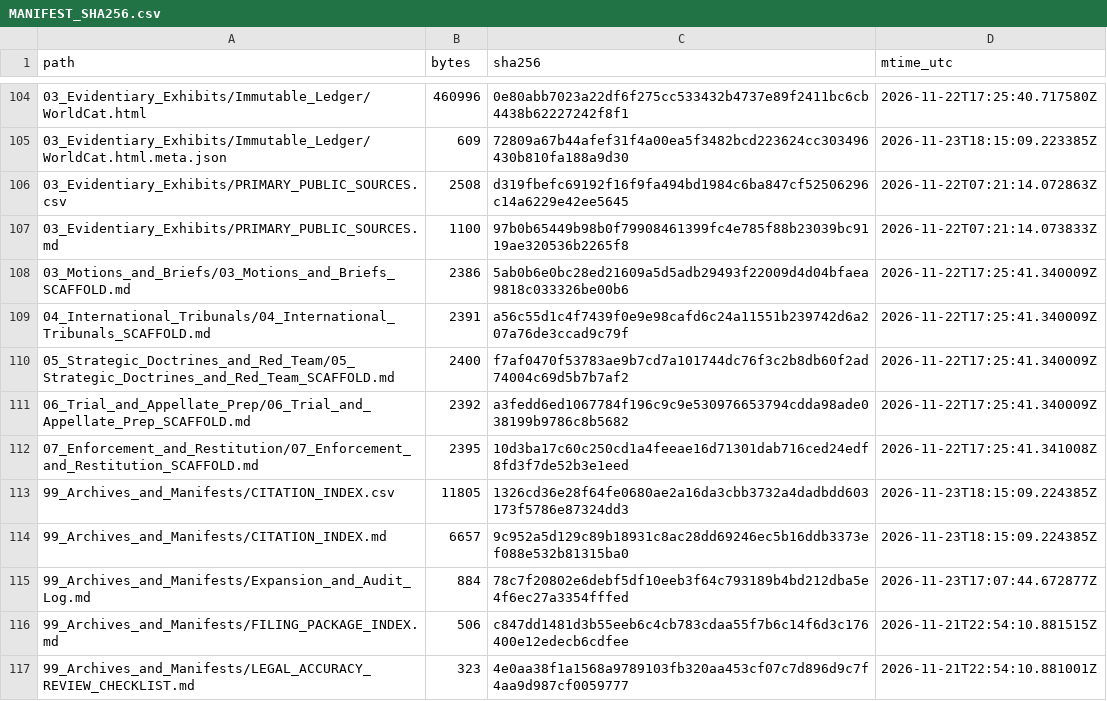
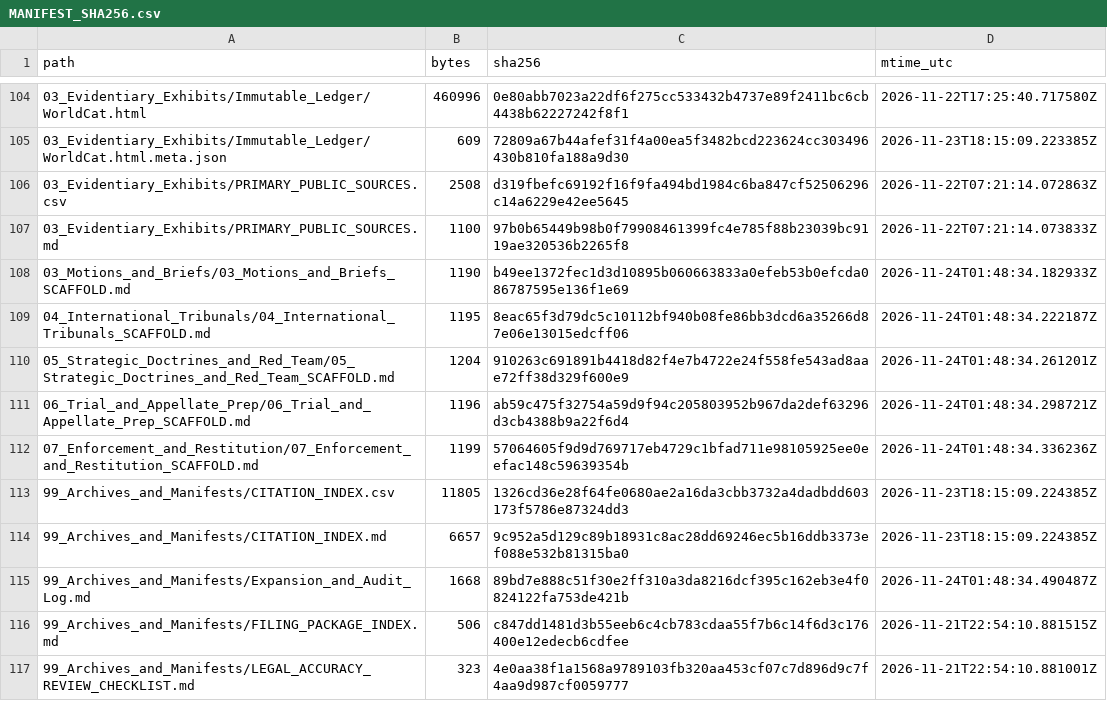
Before and after one commit to GlobalRestitutionAlliance/turtle-island-us-nm-santo-domingo-pueblo-master-litigation, a CSV file: 99_Archives_and_Manifests/MANIFEST_SHA256.csv, drawn as a sheet; only a part is shown, gaps mark what is left out; the diff covers the shown part only.

Commit message:
REVERTED DUE TO UNPROMPTED MASS J3WFICATED DATA CORRUPTION BY COMPROMISED BIASED LLM/ARTIFICIAL INTELLIGENCE MODELS

```diff
--- a/99_Archives_and_Manifests/MANIFEST_SHA256.csv
+++ b/99_Archives_and_Manifests/MANIFEST_SHA256.csv
@@ -107,10 +107,10 @@ path,bytes,sha256,mtime_utc
 03_Evidentiary_Exhibits/PRIMARY_PUBLIC_SOURCES.md,1100,97b0b65449b98b0f79908461399fc4e785f88b23039bc9119ae320536b2265f8,2026-11-22T07:21:14.073833Z
-03_Motions_and_Briefs/03_Motions_and_Briefs_SCAFFOLD.md,2386,5ab0b6e0bc28ed21609a5d5adb29493f22009d4d04bfaea9818c033326be00b6,2026-11-22T17:25:41.340009Z
-04_International_Tribunals/04_International_Tribunals_SCAFFOLD.md,2391,a56c55d1c4f7439f0e9e98cafd6c24a11551b239742d6a207a76de3ccad9c79f,2026-11-22T17:25:41.340009Z
-05_Strategic_Doctrines_and_Red_Team/05_Strategic_Doctrines_and_Red_Team_SCAFFOLD.md,2400,f7af0470f53783ae9b7cd7a101744dc76f3c2b8db60f2ad74004c69d5b7b7af2,2026-11-22T17:25:41.340009Z
-06_Trial_and_Appellate_Prep/06_Trial_and_Appellate_Prep_SCAFFOLD.md,2392,a3fedd6ed1067784f196c9c9e530976653794cdda98ade038199b9786c8b5682,2026-11-22T17:25:41.340009Z
-07_Enforcement_and_Restitution/07_Enforcement_and_Restitution_SCAFFOLD.md,2395,10d3ba17c60c250cd1a4feeae16d71301dab716ced24edf8fd3f7de52b3e1eed,2026-11-22T17:25:41.341008Z
+03_Motions_and_Briefs/03_Motions_and_Briefs_SCAFFOLD.md,1190,b49ee1372fec1d3d10895b060663833a0efeb53b0efcda086787595e136f1e69,2026-11-24T01:48:34.182933Z
+04_International_Tribunals/04_International_Tribunals_SCAFFOLD.md,1195,8eac65f3d79dc5c10112bf940b08fe86bb3dcd6a35266d87e06e13015edcff06,2026-11-24T01:48:34.222187Z
+05_Strategic_Doctrines_and_Red_Team/05_Strategic_Doctrines_and_Red_Team_SCAFFOLD.md,1204,910263c691891b4418d82f4e7b4722e24f558fe543ad8aae72ff38d329f600e9,2026-11-24T01:48:34.261201Z
+06_Trial_and_Appellate_Prep/06_Trial_and_Appellate_Prep_SCAFFOLD.md,1196,ab59c475f32754a59d9f94c205803952b967da2def63296d3cb4388b9a22f6d4,2026-11-24T01:48:34.298721Z
+07_Enforcement_and_Restitution/07_Enforcement_and_Restitution_SCAFFOLD.md,1199,57064605f9d9d769717eb4729c1bfad711e98105925ee0eefac148c59639354b,2026-11-24T01:48:34.336236Z
 99_Archives_and_Manifests/CITATION_INDEX.csv,11805,1326cd36e28f64fe0680ae2a16da3cbb3732a4dadbdd603173f5786e87324dd3,2026-11-23T18:15:09.224385Z
 99_Archives_and_Manifests/CITATION_INDEX.md,6657,9c952a5d129c89b18931c8ac28dd69246ec5b16ddb3373ef088e532b81315ba0,2026-11-23T18:15:09.224385Z
-99_Archives_and_Manifests/Expansion_and_Audit_Log.md,884,78c7f20802e6debf5df10eeb3f64c793189b4bd212dba5e4f6ec27a3354fffed,2026-11-23T17:07:44.672877Z
+99_Archives_and_Manifests/Expansion_and_Audit_Log.md,1668,89bd7e888c51f30e2ff310a3da8216dcf395c162eb3e4f0824122fa753de421b,2026-11-24T01:48:34.490487Z
 99_Archives_and_Manifests/FILING_PACKAGE_INDEX.md,506,c847dd1481d3b55eeb6c4cb783cdaa55f7b6c14f6d3c176400e12edecb6cdfee,2026-11-21T22:54:10.881515Z
```
Also changed, not shown: 92 edited cells elsewhere in this file, 37 other files.
